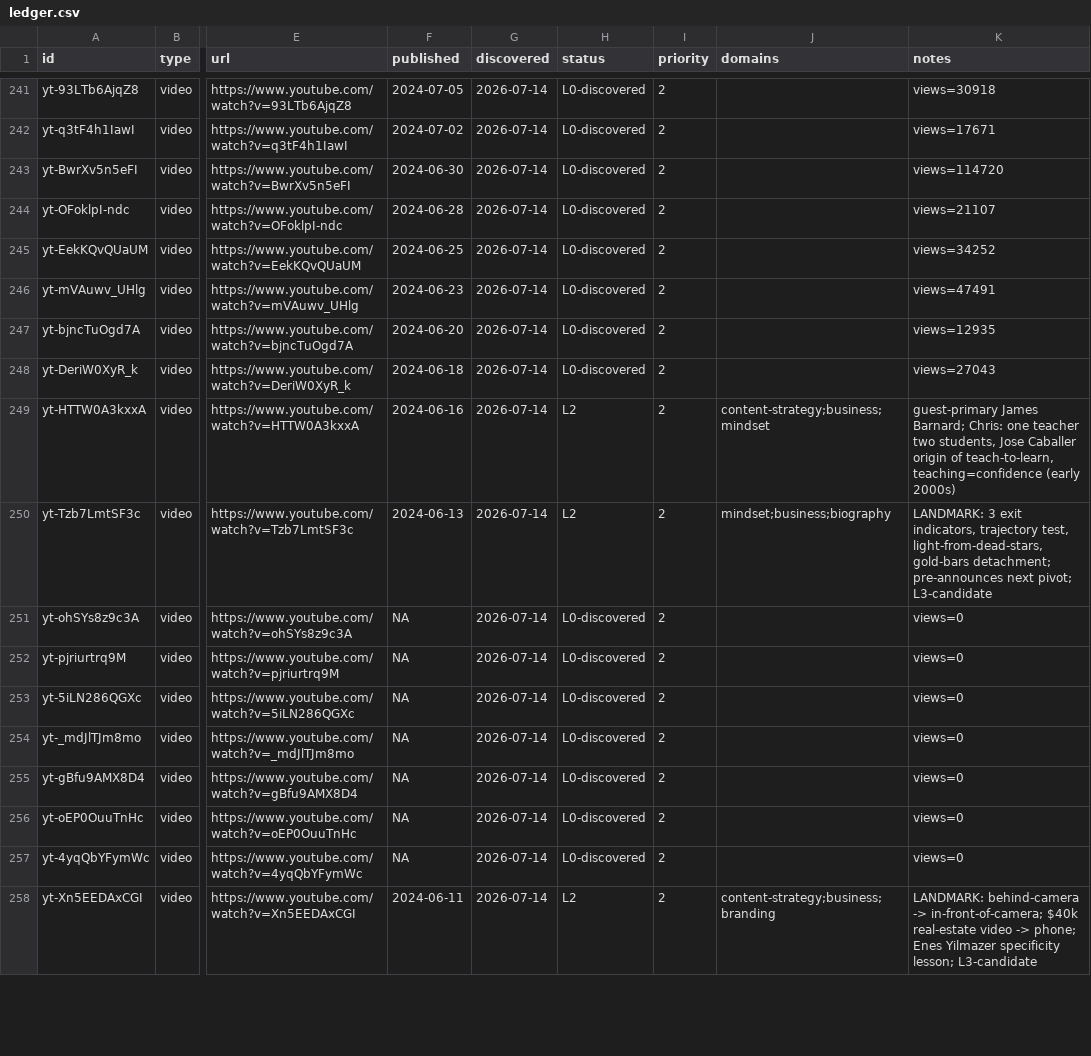
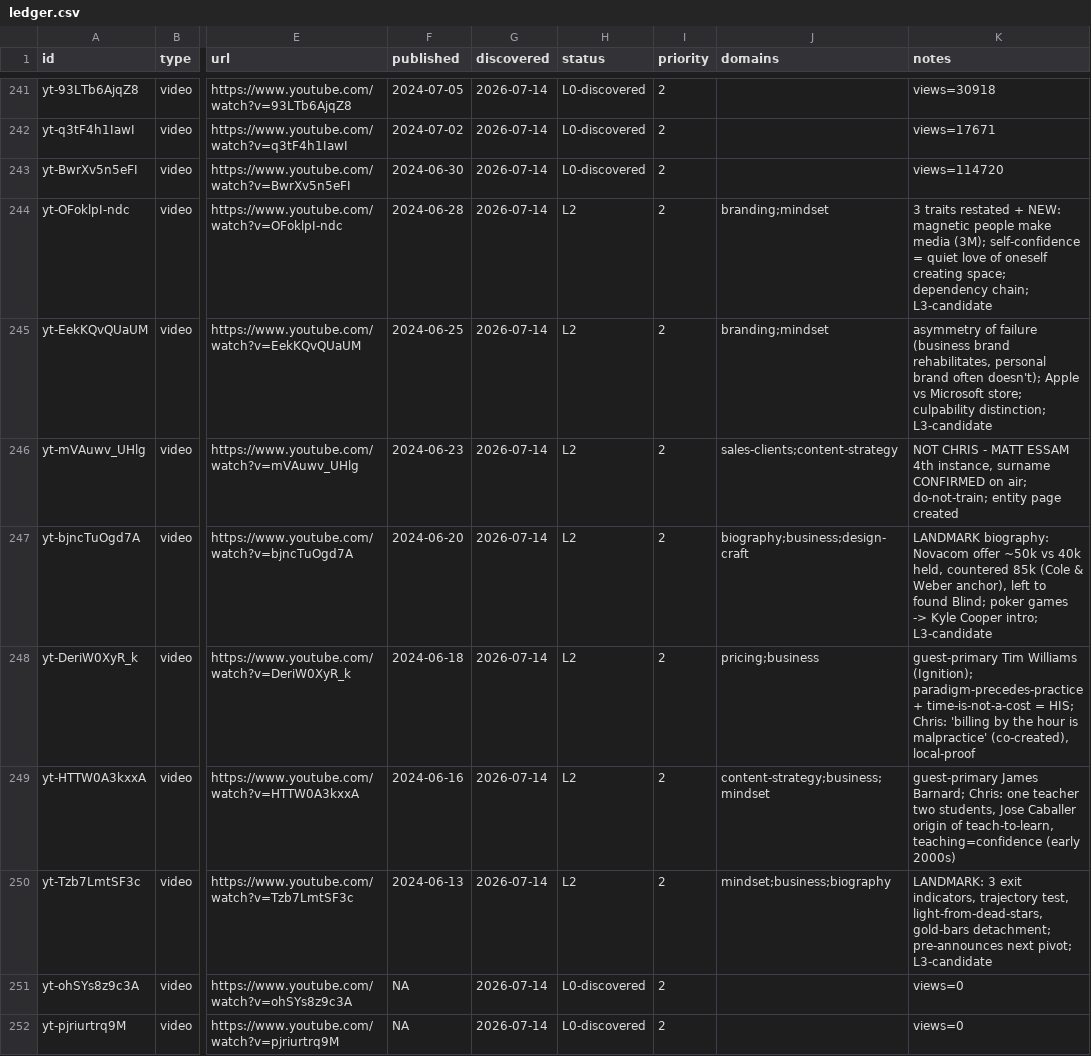
Before and after one commit to claes-work/chris-do-clone, a CSV file: pipeline/ledger.csv, drawn as a sheet; only a part is shown, gaps mark what is left out; the shorter side is filled out with more unchanged rows; the diff names each change by its address in the sheet, - before the commit and + after, or states it on an @@ line.

```diff
--- a/pipeline/ledger.csv
+++ b/pipeline/ledger.csv
-H244:H248 (status): L0-discovered
+H244:H248 (status): L2
-J244:J245 (domains): (empty)
+J244:J245 (domains): branding;mindset
-K244 (notes): views=21107
+K244 (notes): 3 traits restated + NEW: magnetic people make media (3M); self-confidence = quiet love of oneself creating space; dependency chain; L3-candidate
-K245 (notes): views=34252
+K245 (notes): asymmetry of failure (business brand rehabilitates, personal brand often doesn't); Apple vs Microsoft store; culpability distinction; L3-candidate
-J246 (domains): (empty)
+J246 (domains): sales-clients;content-strategy
-K246 (notes): views=47491
+K246 (notes): NOT CHRIS - MATT ESSAM 4th instance, surname CONFIRMED on air; do-not-train; entity page created
-J247 (domains): (empty)
+J247 (domains): biography;business;design-craft
-K247 (notes): views=12935
+K247 (notes): LANDMARK biography: Novacom offer ~50k vs 40k held, countered 85k (Cole & Weber anchor), left to found Blind; poker games -> Kyle Cooper intro; L3-candidate
-J248 (domains): (empty)
+J248 (domains): pricing;business
-K248 (notes): views=27043
+K248 (notes): guest-primary Tim Williams (Ignition); paradigm-precedes-practice + time-is-not-a-cost = HIS; Chris: 'billing by the hour is malpractice' (co-created), local-proof
```
Also changed, not shown: 11 other files.
